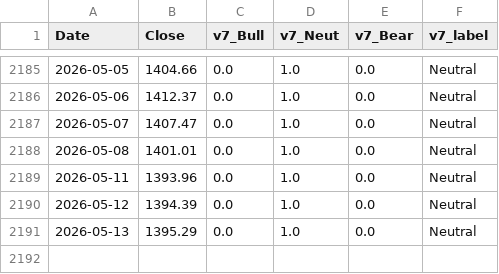
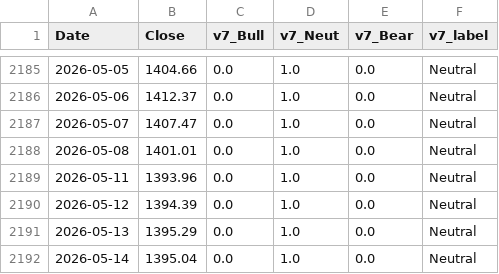
Before and after one commit to hongha5192-bit/index-regime, a CSV file: data/phase4_regime_v7_smallcap.csv, drawn as a sheet; only a part is shown, gaps mark what is left out; the diff names each change by its address in the sheet, - before the commit and + after, or states it on an @@ line.

```diff
--- a/data/phase4_regime_v7_smallcap.csv
+++ b/data/phase4_regime_v7_smallcap.csv
+row 2192: 2026-05-14 | 1395.04 | 0.0 | 1.0 | 0.0 | Neutral
```
Also changed, not shown: data/phase4_regime_v7_midcap.csv, data/phase4_regime_v7_vnindex.csv, 6 other files.
